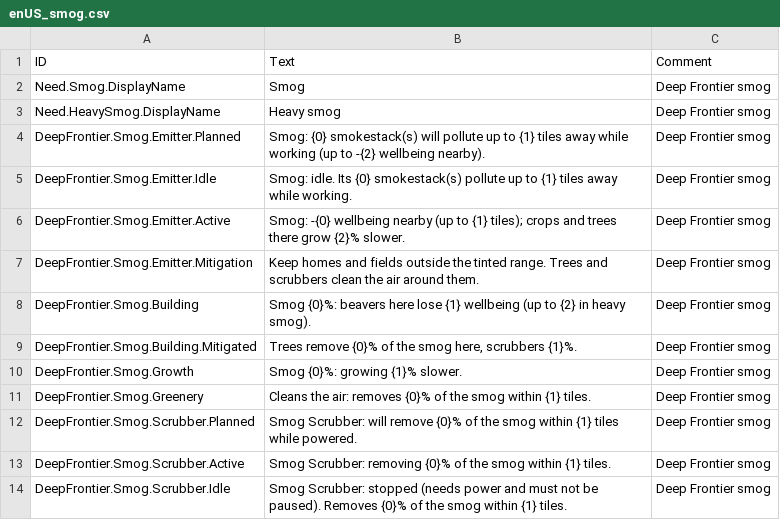
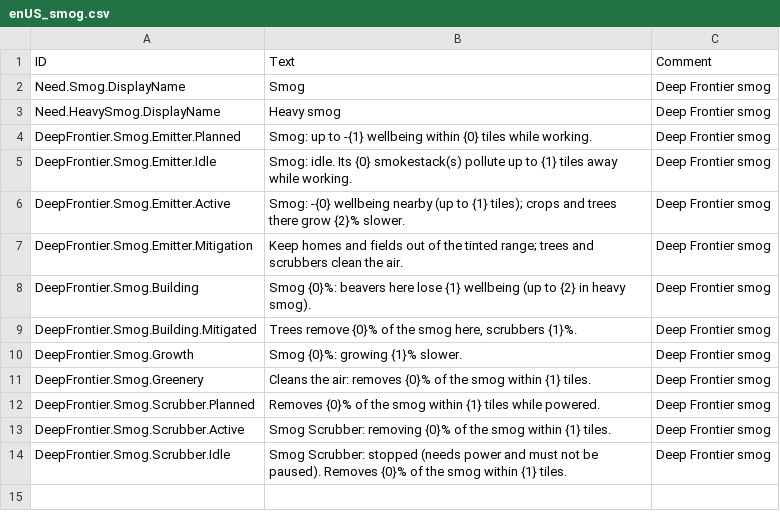
Before and after one commit to Jordan-Jarvis/timberborn-deep-frontier, a CSV file: src/DeepFrontier/Data/Localizations/enUS_smog.csv, drawn as a sheet.

```diff
--- a/src/DeepFrontier/Data/Localizations/enUS_smog.csv
+++ b/src/DeepFrontier/Data/Localizations/enUS_smog.csv
@@ -3,6 +3,6 @@ Need.Smog.DisplayName,Smog,Deep Frontier smog
 Need.HeavySmog.DisplayName,Heavy smog,Deep Frontier smog
-DeepFrontier.Smog.Emitter.Planned,Smog: {0} smokestack(s) will pollute up to {1} tiles away while working (up to -{2} wellbeing nearby).,Deep Frontier smog
+DeepFrontier.Smog.Emitter.Planned,Smog: up to -{1} wellbeing within {0} tiles while working.,Deep Frontier smog
 DeepFrontier.Smog.Emitter.Idle,Smog: idle. Its {0} smokestack(s) pollute up to {1} tiles away while working.,Deep Frontier smog
 DeepFrontier.Smog.Emitter.Active,Smog: -{0} wellbeing nearby (up to {1} tiles); crops and trees there grow {2}% slower.,Deep Frontier smog
-DeepFrontier.Smog.Emitter.Mitigation,Keep homes and fields outside the tinted range. Trees and scrubbers clean the air around them.,Deep Frontier smog
+DeepFrontier.Smog.Emitter.Mitigation,Keep homes and fields out of the tinted range; trees and scrubbers clean the air.,Deep Frontier smog
 DeepFrontier.Smog.Building,Smog {0}%: beavers here lose {1} wellbeing (up to {2} in heavy smog).,Deep Frontier smog
@@ -11,3 +11,3 @@ DeepFrontier.Smog.Growth,Smog {0}%: growing {1}% slower.,Deep Frontier smog
 DeepFrontier.Smog.Greenery,Cleans the air: removes {0}% of the smog within {1} tiles.,Deep Frontier smog
-DeepFrontier.Smog.Scrubber.Planned,Smog Scrubber: will remove {0}% of the smog within {1} tiles while powered.,Deep Frontier smog
+DeepFrontier.Smog.Scrubber.Planned,Removes {0}% of the smog within {1} tiles while powered.,Deep Frontier smog
 DeepFrontier.Smog.Scrubber.Active,Smog Scrubber: removing {0}% of the smog within {1} tiles.,Deep Frontier smog
```
Also changed, not shown: src/DeepFrontier/Data/Localizations/enUS_cryogenics.csv, 28 other files.
